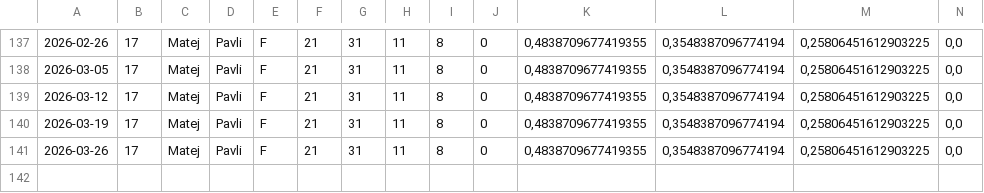
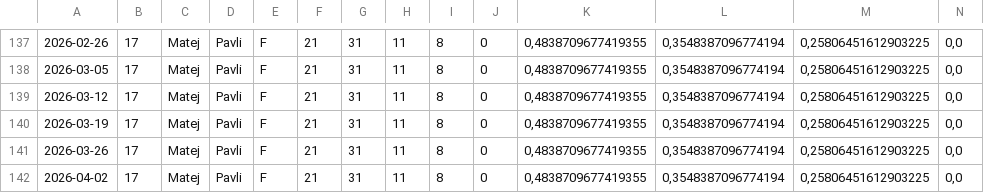
Before and after one commit to XeroxAndarian/RSTRating, a CSV file: Version2.0/Data/Player Weekly Reports/Weekly_id_17.csv, drawn as a sheet; only a part is shown, gaps mark what is left out; rows hold the shown columns only; the diff names each change by its address in the sheet, - before the commit and + after, or states it on an @@ line.

```diff
--- a/Version2.0/Data/Player Weekly Reports/Weekly_id_17.csv
+++ b/Version2.0/Data/Player Weekly Reports/Weekly_id_17.csv
+row 142: 2026-04-02 | 17 | Matej | Pavli | F | 21 | 31 | 11 | 8 | 0 | 0,4838709677419355 | 0,3548387096774194 | 0,25806451612903225 | 0,0
```
Also changed, not shown: Version2.0/Data/Player Weekly Reports/Weekly_id_32.csv, Version2.0/Data/Player Weekly Reports/Weekly_id_35.csv, 56 other files.
